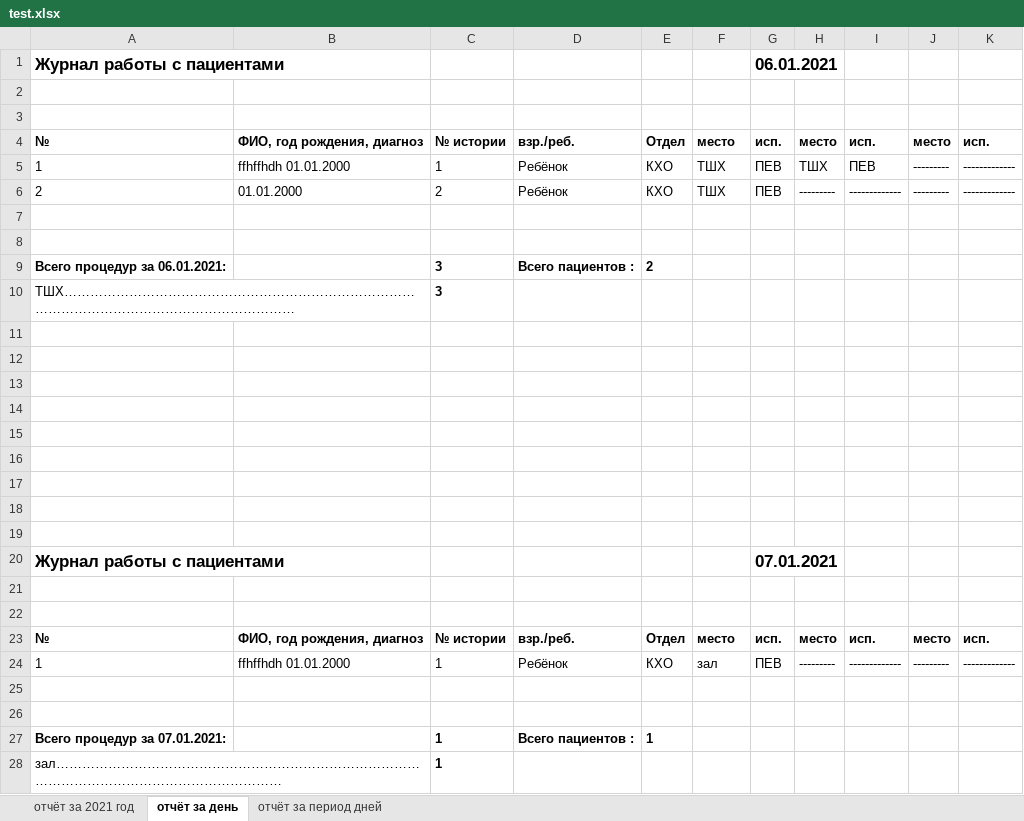
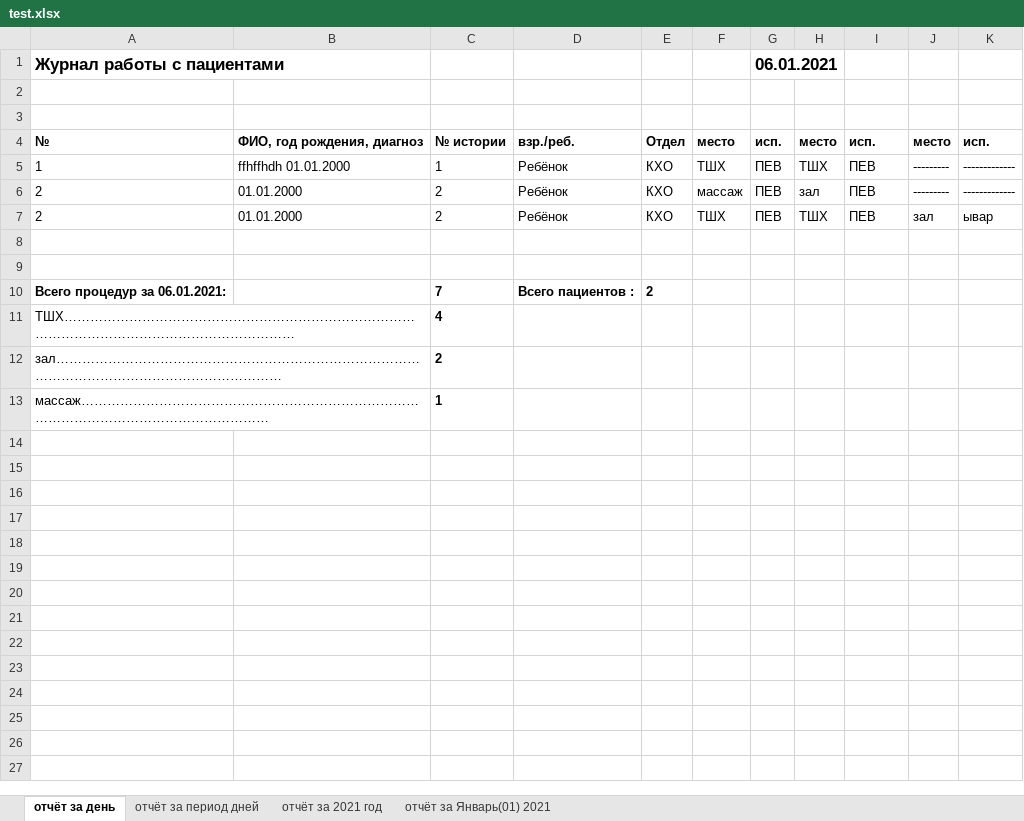
Before and after one commit to PolkovnikovPavel/collection_lfk, an Excel workbook: test.xlsx, sheet отчёт за день, drawn as a sheet; values as stored, in another font and other column widths than the file's, no borders; removed rows and columns are numbered as before the commit, all else as after; the diff names each change by its address in the sheet, - before the commit and + after, or states it on an @@ line.

```diff
--- a/test.xlsx (sheet отчёт за день)
+++ b/test.xlsx (sheet отчёт за день)
+sheet tab: отчёт за Январь(01) 2021
@@ sheet tab order changed: отчёт за день | отчёт за период дней | отчёт за 2021 год | отчёт за Январь(01) 2021 @@
-F6: ТШХ
+F6: массаж
-H6: ---------
+H6: зал
-I6: -------------
+I6: ПЕВ
+row 7: 2 | 01.01.2000 | 2 | Ребёнок | КХО | ТШХ | ПЕВ | ТШХ | ПЕВ | зал | ывар
-C10: 3
+C10: 7
-C11: 3
+C11: 4
-row 12: (empty)
+row 12: зал…………………………………………………………………………………………………………………………… |  | 2
-row 12: (empty)
-row 13: (empty)
-row 14: (empty)
-row 15: (empty)
-row 16: (empty)
-row 17: (empty)
-row 18: (empty)
-row 19: (empty)
-row 20: Журнал работы с пациентами |  |  |  |  |  | 07.01.2021
-row 21: (empty)
-row 22: (empty)
-row 23: № | ФИО, год рождения, диагноз | № истории | взр./реб. | Отдел | место | исп. | место | исп. | место | исп.
-row 24: 1 | ffhffhdh 01.01.2000 | 1 | Ребёнок | КХО | зал | ПЕВ | --------- | ------------- | --------- | -------------
-row 25: (empty)
-row 26: (empty)
-row 27: Всего процедур за 07.01.2021: |  | 1 | Всего пациентов : | 1
-A13: зал……………………………………………………………………………………………………………………………
+A13: массаж……………………………………………………………………………………………………………………
```
Also changed, not shown: sheet отчёт за период дней, sheet отчёт за 2021 год, 15 other files.
